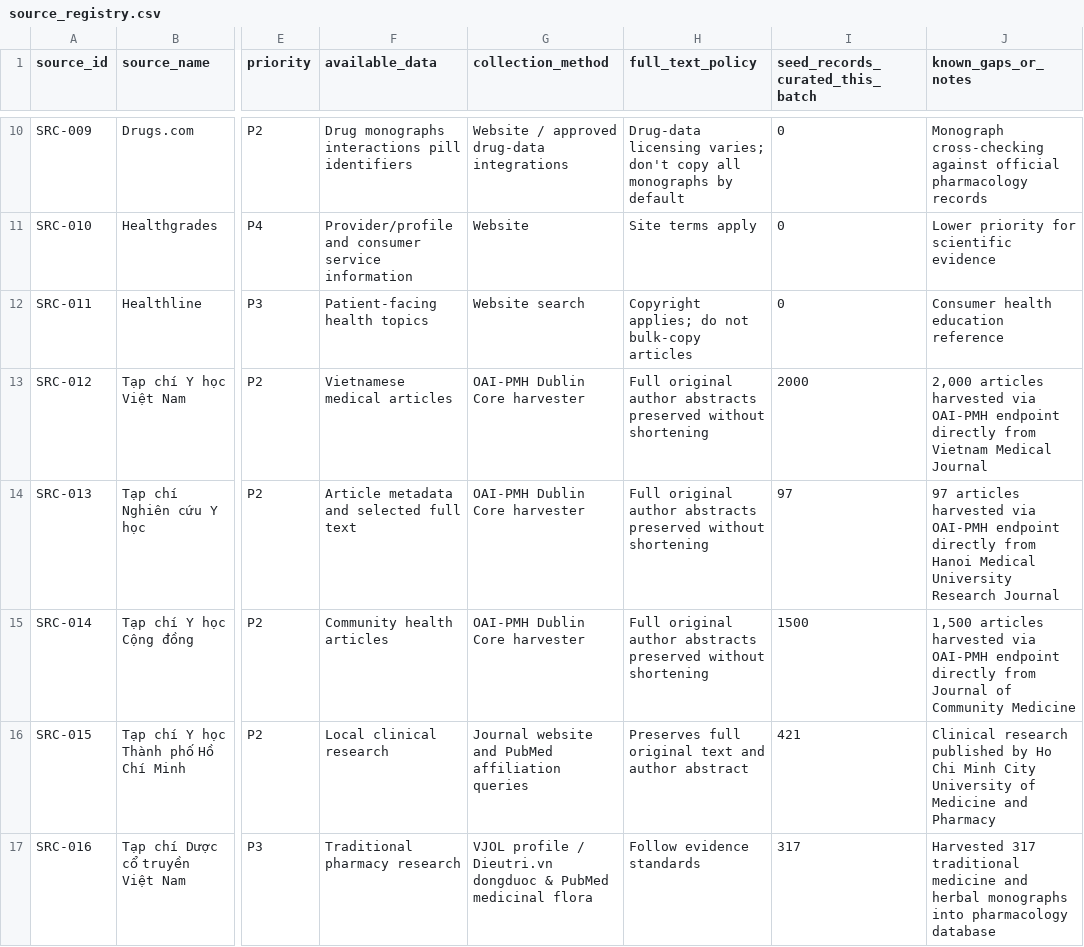
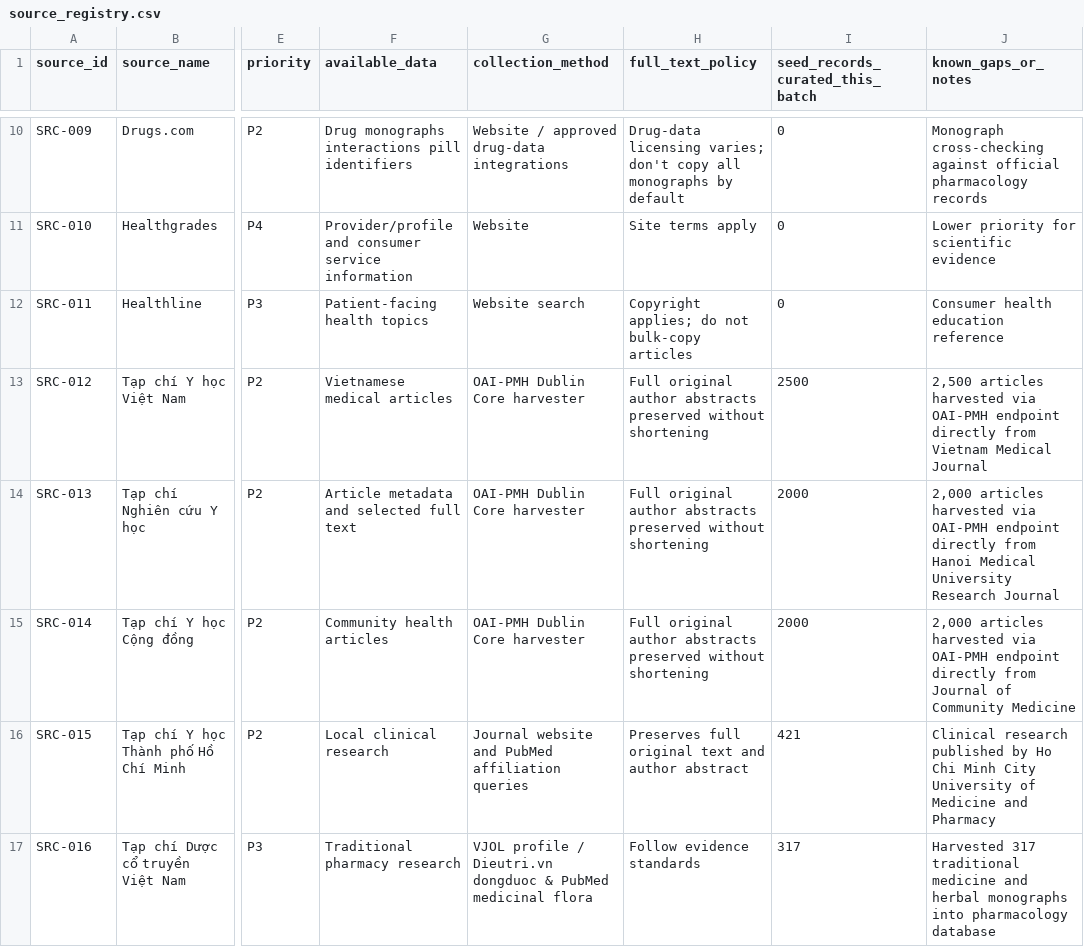
Before and after one commit to carbvantu/baitaplonctdl, a CSV file: source_registry.csv, drawn as a sheet; only a part is shown, gaps mark what is left out; the diff covers the shown part only; the diff names each change by its address in the sheet, - before the commit and + after, or states it on an @@ line.

Commit message:
feat: complete round 2 exhaustive harvest across medical journals and portals (178,917 records)

```diff
--- a/source_registry.csv
+++ b/source_registry.csv
-I13 (seed_records_curated_this_batch): 2000
+I13 (seed_records_curated_this_batch): 2500
-J13 (known_gaps_or_notes): 2,000 articles harvested…
+J13 (known_gaps_or_notes): 2,500 articles harvested…
-I14 (seed_records_curated_this_batch): 97
+I14 (seed_records_curated_this_batch): 2000
-J14 (known_gaps_or_notes): 97 articles harvested…
+J14 (known_gaps_or_notes): 2,000 articles harvested…
-I15 (seed_records_curated_this_batch): 1500
+I15 (seed_records_curated_this_batch): 2000
-J15 (known_gaps_or_notes): 1,500 articles harvested…
+J15 (known_gaps_or_notes): 2,000 articles harvested…
```
Also changed, not shown: 19 edited cells elsewhere in this file, reports/specialty_summary_report.csv, 13 other files.
